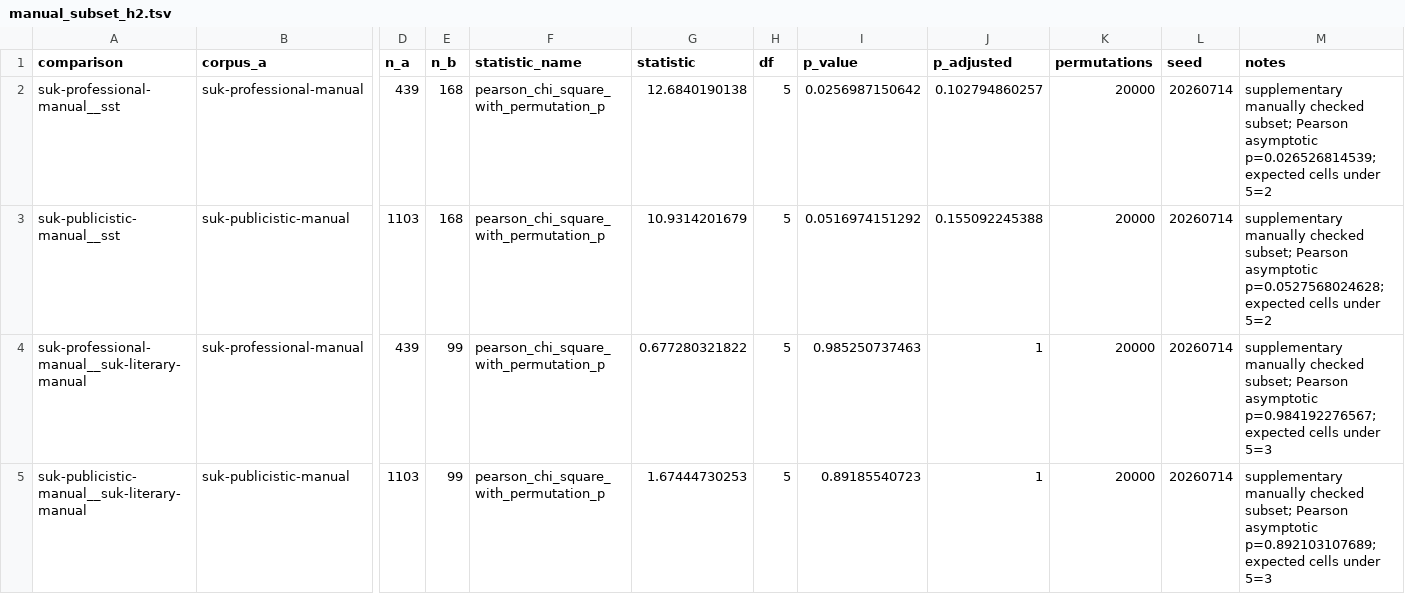
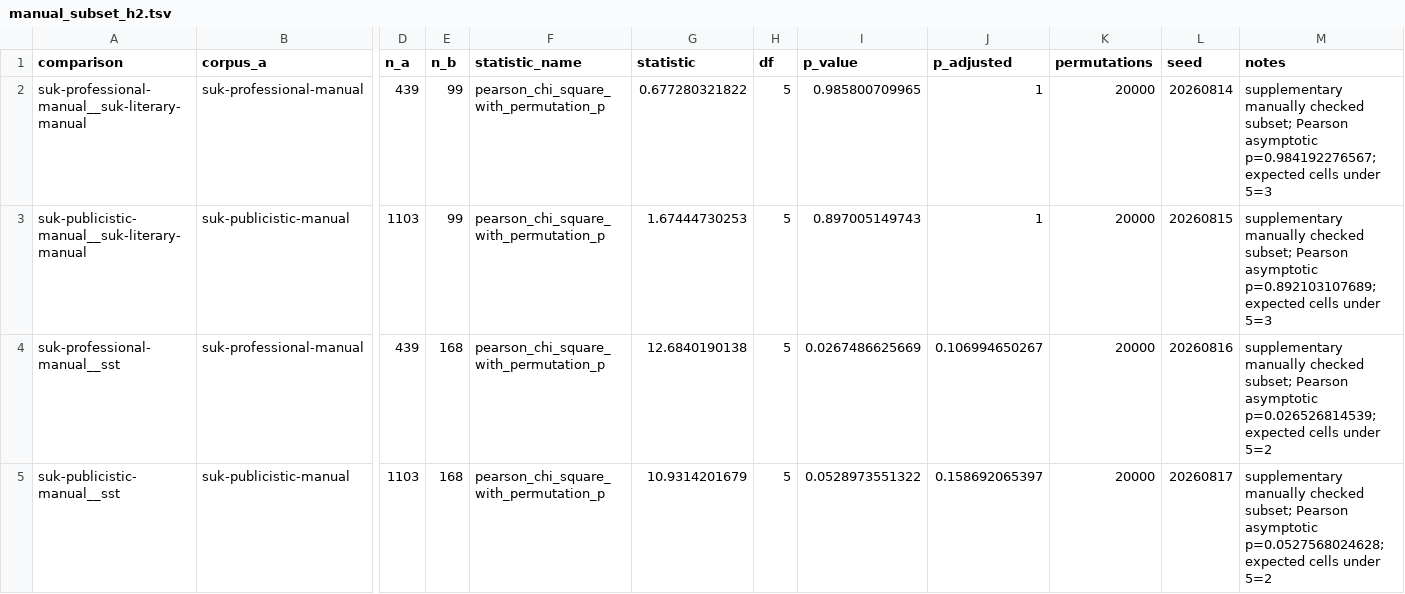
Before and after one commit to hulln/sl-word-order-repro, a TSV file: outputs/supplementary/manual_subset_h2.tsv, drawn as a sheet; only a part is shown, gaps mark what is left out; removed rows and columns are numbered as before the commit, all else as after; rows hold the shown columns only; the diff names each change by its address in the sheet, - before the commit and + after, or states it on an @@ line.

```diff
--- a/outputs/supplementary/manual_subset_h2.tsv
+++ b/outputs/supplementary/manual_subset_h2.tsv
-row 2: suk-professional-manual__sst | suk-professional-manual | 439 | 168 | pearson_chi_square_with_permutation_p | 12.6840190138 | 5 | 0.0256987150642 | 0.102794860257 | 20000 | 20260714 | supplementary manually checked subset; Pearson asymptotic p=0.026526814539; expected cells under 5=2
-row 3: suk-publicistic-manual__sst | suk-publicistic-manual | 1103 | 168 | pearson_chi_square_with_permutation_p | 10.9314201679 | 5 | 0.0516974151292 | 0.155092245388 | 20000 | 20260714 | supplementary manually checked subset; Pearson asymptotic p=0.0527568024628; expected cells under 5=2
-I2 (p_value): 0.985250737463
+I2 (p_value): 0.985800709965
-L2 (seed): 20260714
+L2 (seed): 20260814
-I3 (p_value): 0.89185540723
+I3 (p_value): 0.897005149743
-L3 (seed): 20260714
+L3 (seed): 20260815
+row 4: suk-professional-manual__sst | suk-professional-manual | 439 | 168 | pearson_chi_square_with_permutation_p | 12.6840190138 | 5 | 0.0267486625669 | 0.106994650267 | 20000 | 20260816 | supplementary manually checked subset; Pearson asymptotic p=0.026526814539; expected cells under 5=2
+row 5: suk-publicistic-manual__sst | suk-publicistic-manual | 1103 | 168 | pearson_chi_square_with_permutation_p | 10.9314201679 | 5 | 0.0528973551322 | 0.158692065397 | 20000 | 20260817 | supplementary manually checked subset; Pearson asymptotic p=0.0527568024628; expected cells under 5=2
```
Also changed, not shown: outputs/data/statistical_tests.tsv, 24 other files.
